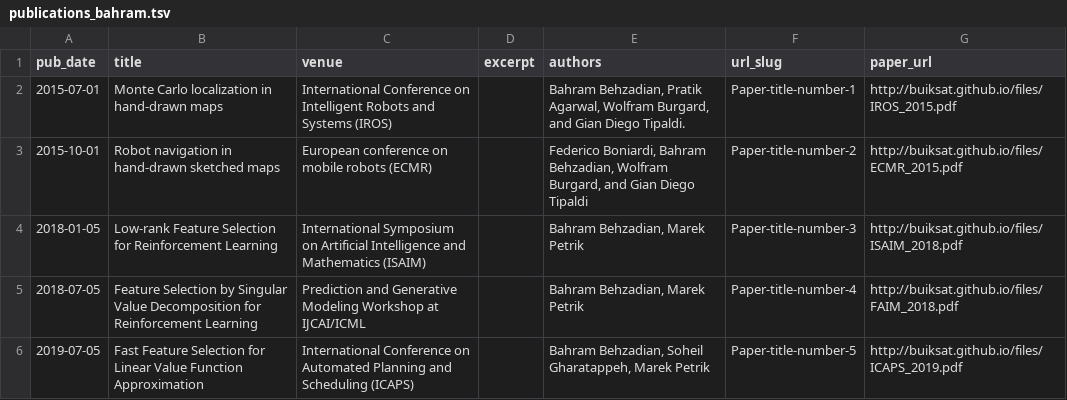
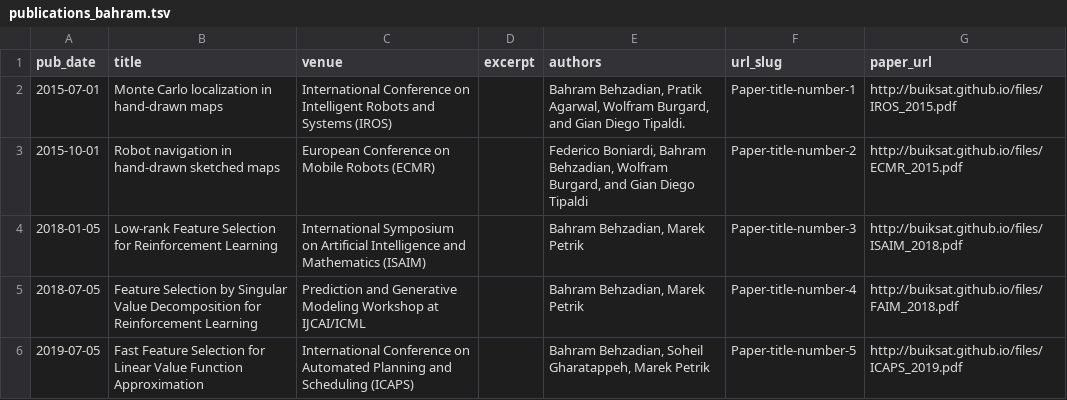
Before and after one commit to buiksat/buiksat.github.io, a TSV file: markdown_generator/publications_bahram.tsv, drawn as a sheet.

Commit message:
fix typo

```diff
--- a/markdown_generator/publications_bahram.tsv
+++ b/markdown_generator/publications_bahram.tsv
@@ -2,3 +2,3 @@ pub_date	title	venue	excerpt	authors	url_slug	paper_url
 2015-07-01	Monte Carlo localization in hand-drawn maps	International Conference on Intelligent Robots and Systems (IROS)		Bahram Behzadian, Pratik Agarwal, Wolfram Burgard, and Gian Diego Tipaldi.	Paper-title-number-1	http://buiksat.github.io/files/IROS_2015.pdf
-2015-10-01	Robot navigation in hand-drawn sketched maps	European conference on mobile robots (ECMR)		Federico Boniardi, Bahram Behzadian, Wolfram Burgard, and Gian Diego Tipaldi	Paper-title-number-2	http://buiksat.github.io/files/ECMR_2015.pdf
+2015-10-01	Robot navigation in hand-drawn sketched maps	European Conference on Mobile Robots (ECMR)		Federico Boniardi, Bahram Behzadian, Wolfram Burgard, and Gian Diego Tipaldi	Paper-title-number-2	http://buiksat.github.io/files/ECMR_2015.pdf
 2018-01-05	Low-rank Feature Selection for Reinforcement Learning	International Symposium on Artificial Intelligence and Mathematics (ISAIM)		 Bahram Behzadian, Marek Petrik	Paper-title-number-3	http://buiksat.github.io/files/ISAIM_2018.pdf
```
Also changed, not shown: 1 other file.
